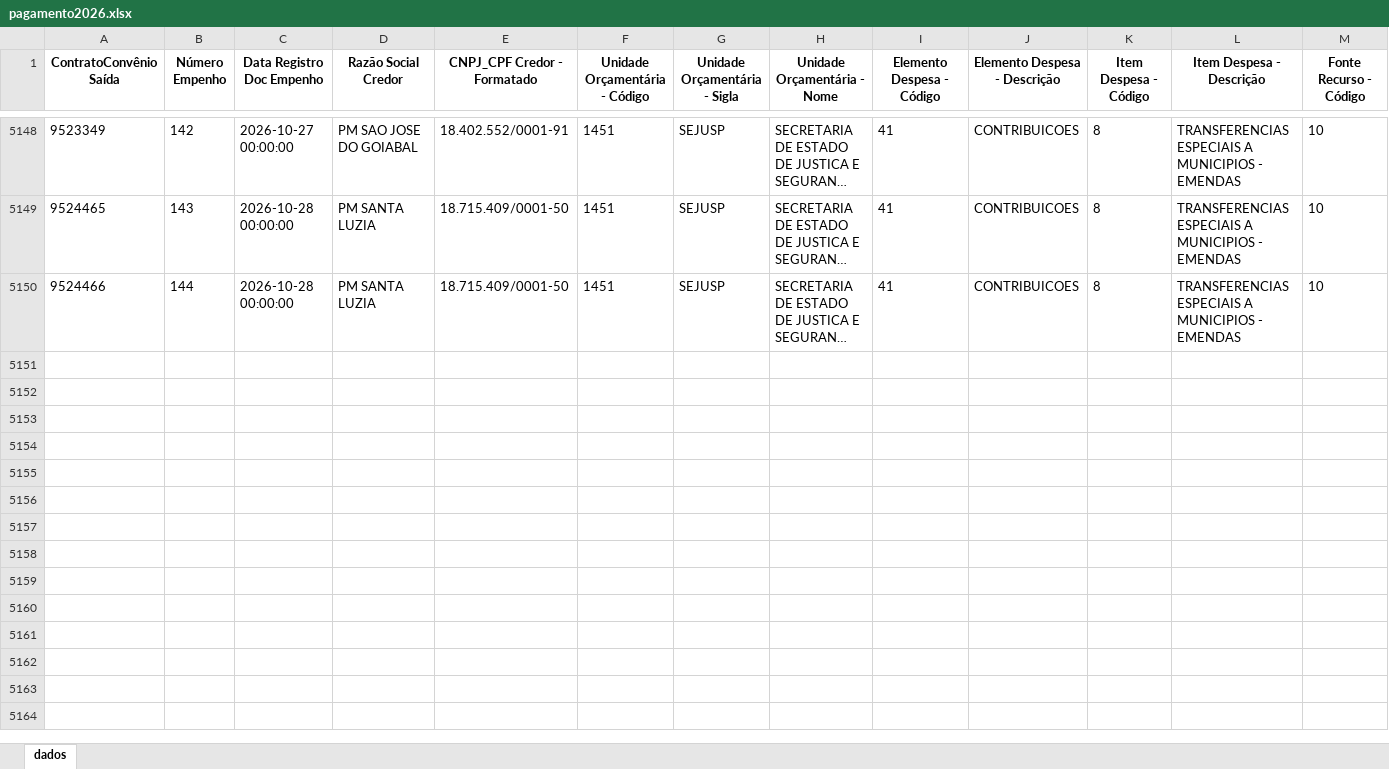
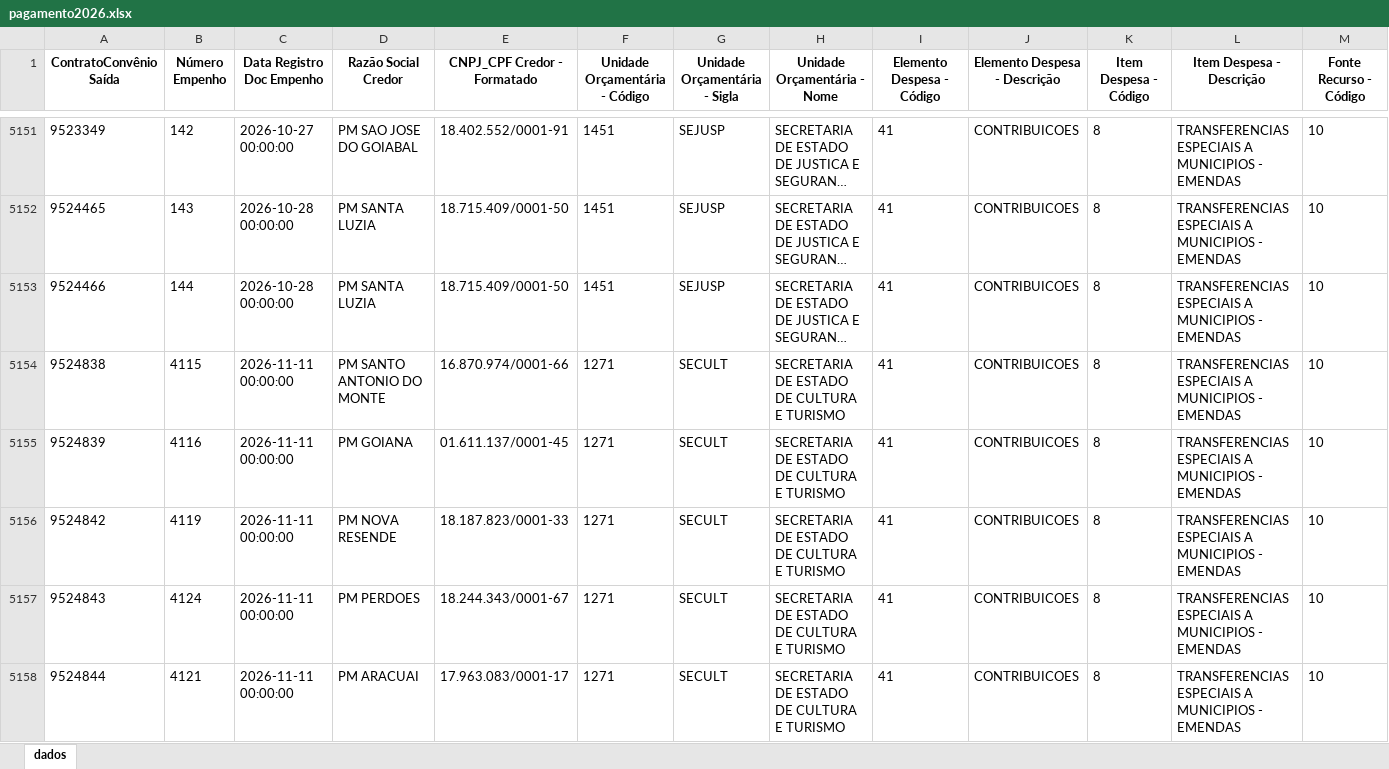
Before and after one commit to transparencia-mg/portal_convenios_saida, an Excel workbook: upload/pagamento2026.xlsx, sheet dados, drawn as a sheet; only a part is shown, gaps mark what is left out; long unchanged cells end in …; values as stored, in another font and other column widths than the file's, no borders; rows hold the shown columns only; the diff covers the shown part only; the diff names each change by its address in the sheet, - before the commit and + after, or states it on an @@ line.

Commit message:
Atualização automática portal convênios

```diff
--- a/upload/pagamento2026.xlsx (sheet dados)
+++ b/upload/pagamento2026.xlsx (sheet dados)
+row 5154: 9524838 | 4115 | 2026-11-11 00:00:00 | PM SANTO ANTONIO DO MONTE | 16.870.974/0001-66 | 1271 | SECULT | SECRETARIA DE ESTADO DE CULTURA E TURISMO | 41 | CONTRIBUICOES | 8 | TRANSFERENCIAS ESPECIAIS A MUNICIPIOS - EMENDAS | 10
+row 5155: 9524839 | 4116 | 2026-11-11 00:00:00 | PM GOIANA | 01.611.137/0001-45 | 1271 | SECULT | SECRETARIA DE ESTADO DE CULTURA E TURISMO | 41 | CONTRIBUICOES | 8 | TRANSFERENCIAS ESPECIAIS A MUNICIPIOS - EMENDAS | 10
+row 5156: 9524842 | 4119 | 2026-11-11 00:00:00 | PM NOVA RESENDE | 18.187.823/0001-33 | 1271 | SECULT | SECRETARIA DE ESTADO DE CULTURA E TURISMO | 41 | CONTRIBUICOES | 8 | TRANSFERENCIAS ESPECIAIS A MUNICIPIOS - EMENDAS | 10
+row 5157: 9524843 | 4124 | 2026-11-11 00:00:00 | PM PERDOES | 18.244.343/0001-67 | 1271 | SECULT | SECRETARIA DE ESTADO DE CULTURA E TURISMO | 41 | CONTRIBUICOES | 8 | TRANSFERENCIAS ESPECIAIS A MUNICIPIOS - EMENDAS | 10
+row 5158: 9524844 | 4121 | 2026-11-11 00:00:00 | PM ARACUAI | 17.963.083/0001-17 | 1271 | SECULT | SECRETARIA DE ESTADO DE CULTURA E TURISMO | 41 | CONTRIBUICOES | 8 | TRANSFERENCIAS ESPECIAIS A MUNICIPIOS - EMENDAS | 10
```
Also changed, not shown: 18 added rows and 19 edited cells elsewhere in this sheet, upload/pagamento2022.xlsx, upload/pagamento2023.xlsx, 8 other files.
